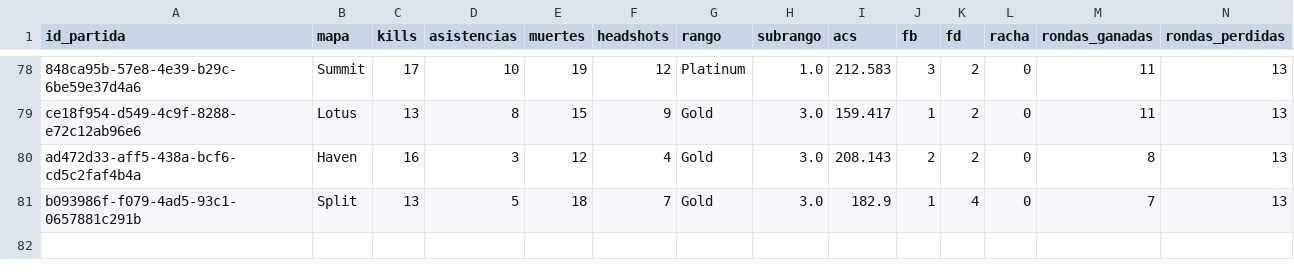
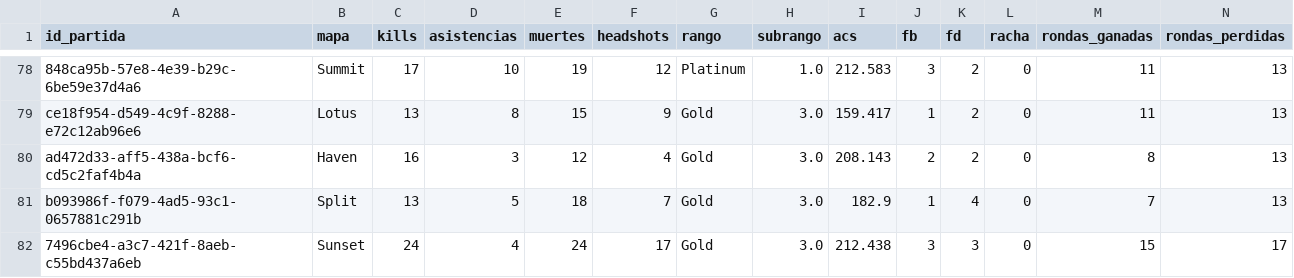
Before and after one commit to arondax/Proyecto-analisis, a CSV file: data/procesado/dataset_ingest_Areevaaloツ.csv, drawn as a sheet; only a part is shown, gaps mark what is left out; rows hold the shown columns only; the diff names each change by its address in the sheet, - before the commit and + after, or states it on an @@ line.

```diff
--- a/data/procesado/dataset_ingest_Areevaaloツ.csv
+++ b/data/procesado/dataset_ingest_Areevaaloツ.csv
+row 82: 7496cbe4-a3c7-421f-8aeb-c55bd437a6eb | Sunset | 24 | 4 | 24 | 17 | Gold | 3.0 | 212.438 | 3 | 3 | 0 | 15 | 17
```
Also changed, not shown: data/procesado/dataset_ingest_Cryboy.csv, data/procesado/dataset_ingest_VadyaJoker.csv, 11 other files.
